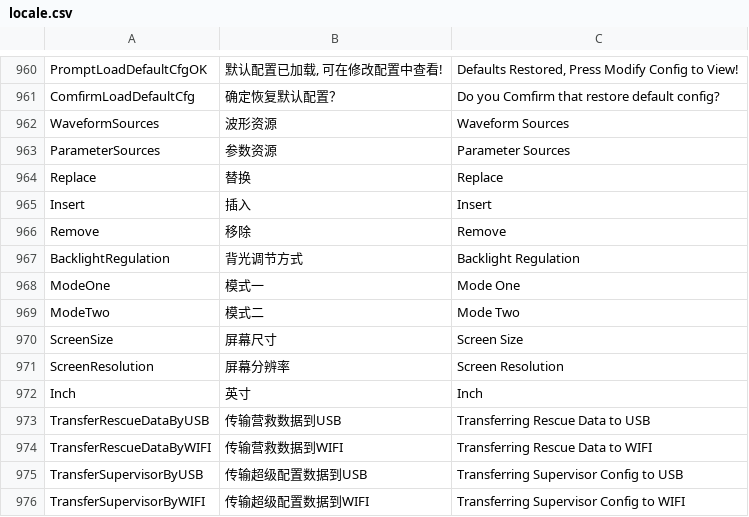
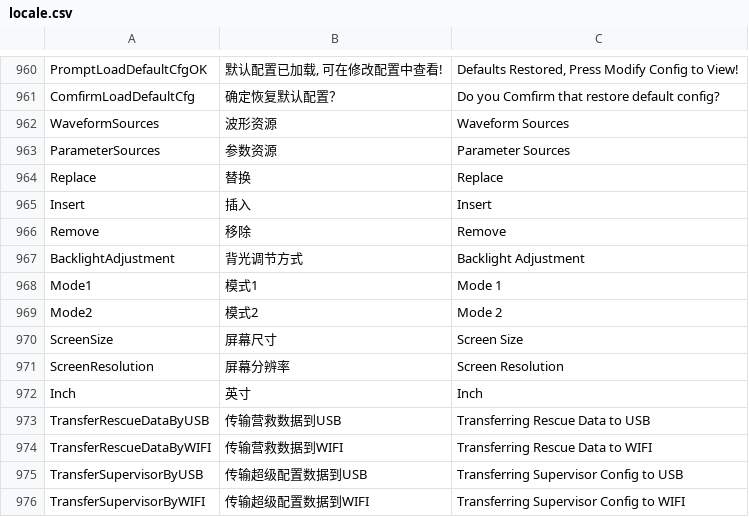
Before and after one commit to 519984307/Appciton, a CSV file: nPM/locale/locale.csv, drawn as a sheet; only a part is shown, gaps mark what is left out.

```diff
--- a/nPM/locale/locale.csv
+++ b/nPM/locale/locale.csv
@@ -966,5 +966,5 @@ Insert,插入,Insert
 Remove,移除,Remove
-BacklightRegulation,背光调节方式,Backlight Regulation
-ModeOne,模式一,Mode One
-ModeTwo,模式二,Mode Two
+BacklightAdjustment,背光调节方式,Backlight Adjustment
+Mode1,模式1,Mode 1
+Mode2,模式2,Mode 2
 ScreenSize,屏幕尺寸,Screen Size
```
Also changed, not shown: 4 other files.
